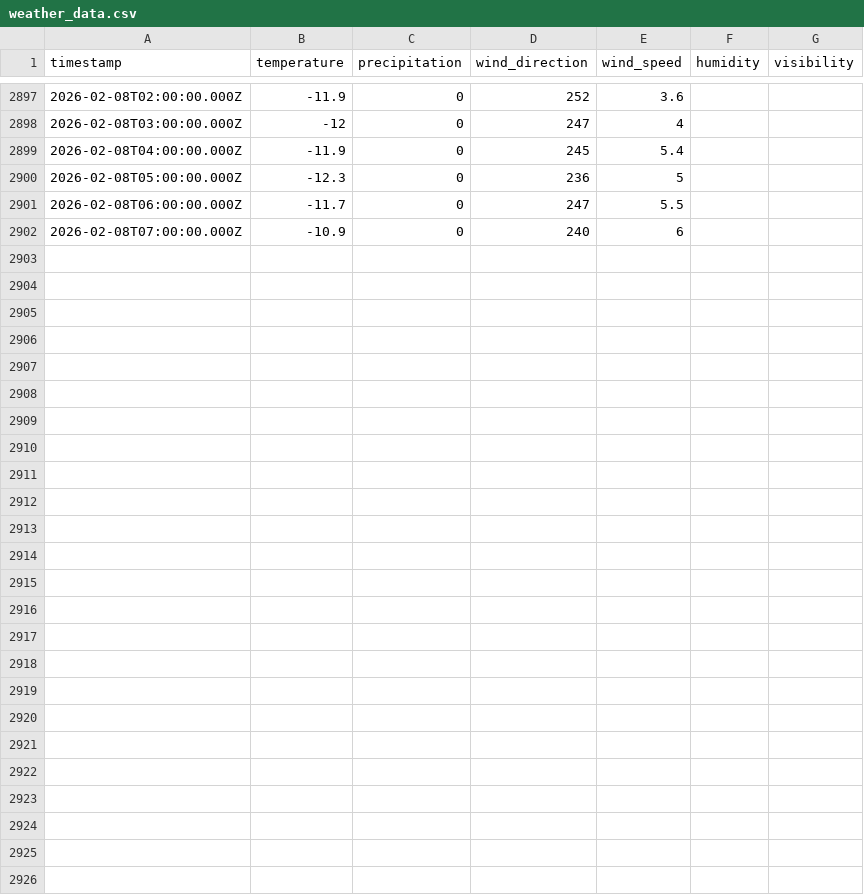
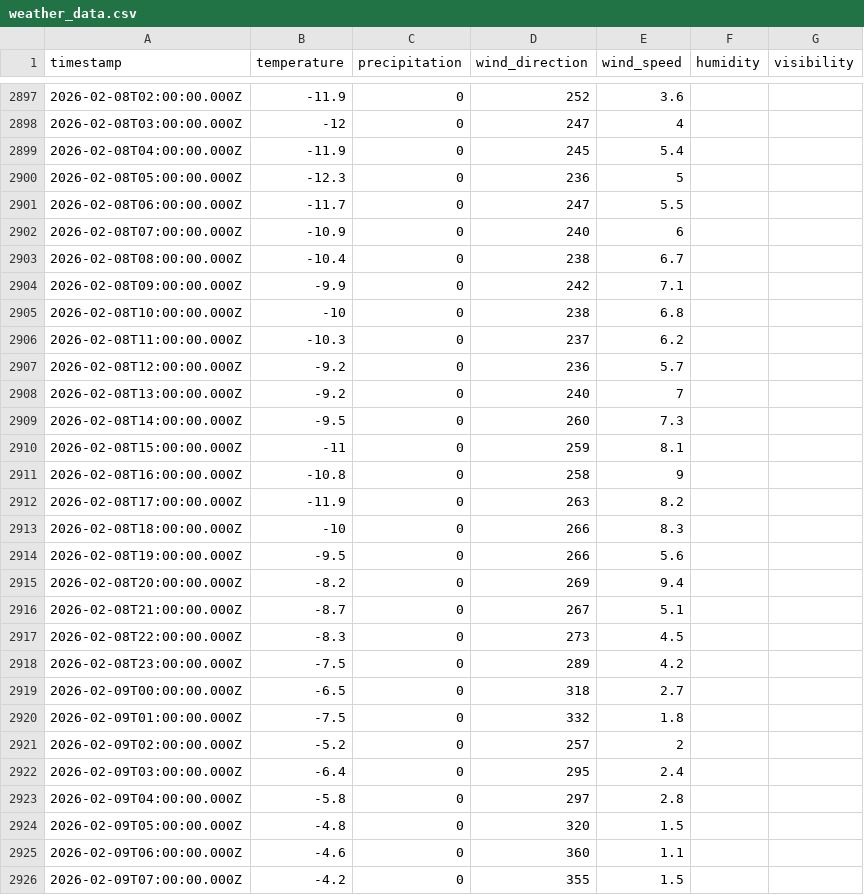
Before and after one commit to fredrikbromee/isitfluffy, a CSV file: data/weather_data.csv, drawn as a sheet; only a part is shown, gaps mark what is left out.

```diff
--- a/data/weather_data.csv
+++ b/data/weather_data.csv
@@ -2902 +2902,25 @@ timestamp,temperature,precipitation,wind_direction,wind_speed,humidity,visibilit
 2026-02-08T07:00:00.000Z,-10.9,0,240,6,,
+2026-02-08T08:00:00.000Z,-10.4,0,238,6.7,,
+2026-02-08T09:00:00.000Z,-9.9,0,242,7.1,,
+2026-02-08T10:00:00.000Z,-10,0,238,6.8,,
+2026-02-08T11:00:00.000Z,-10.3,0,237,6.2,,
+2026-02-08T12:00:00.000Z,-9.2,0,236,5.7,,
+2026-02-08T13:00:00.000Z,-9.2,0,240,7,,
+2026-02-08T14:00:00.000Z,-9.5,0,260,7.3,,
+2026-02-08T15:00:00.000Z,-11,0,259,8.1,,
+2026-02-08T16:00:00.000Z,-10.8,0,258,9,,
+2026-02-08T17:00:00.000Z,-11.9,0,263,8.2,,
+2026-02-08T18:00:00.000Z,-10,0,266,8.3,,
+2026-02-08T19:00:00.000Z,-9.5,0,266,5.6,,
+2026-02-08T20:00:00.000Z,-8.2,0,269,9.4,,
+2026-02-08T21:00:00.000Z,-8.7,0,267,5.1,,
+2026-02-08T22:00:00.000Z,-8.3,0,273,4.5,,
+2026-02-08T23:00:00.000Z,-7.5,0,289,4.2,,
+2026-02-09T00:00:00.000Z,-6.5,0,318,2.7,,
+2026-02-09T01:00:00.000Z,-7.5,0,332,1.8,,
+2026-02-09T02:00:00.000Z,-5.2,0,257,2,,
+2026-02-09T03:00:00.000Z,-6.4,0,295,2.4,,
+2026-02-09T04:00:00.000Z,-5.8,0,297,2.8,,
+2026-02-09T05:00:00.000Z,-4.8,0,320,1.5,,
+2026-02-09T06:00:00.000Z,-4.6,0,360,1.1,,
+2026-02-09T07:00:00.000Z,-4.2,0,355,1.5,,
```
Also changed, not shown: data/aggregated_data.csv.
